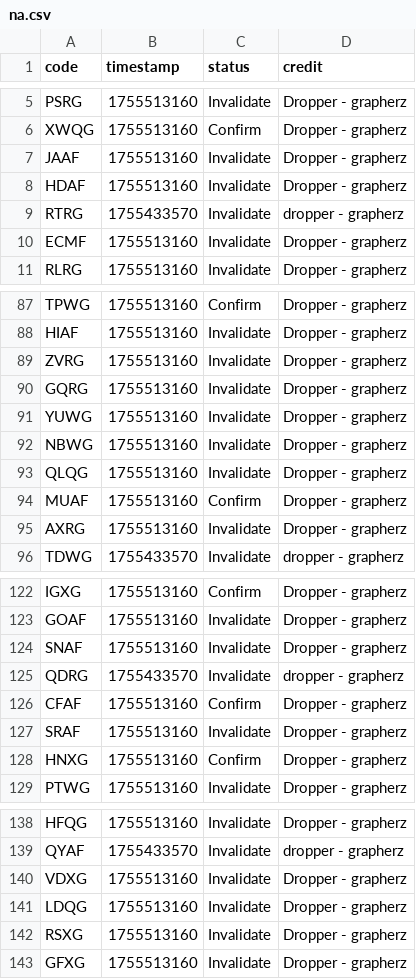
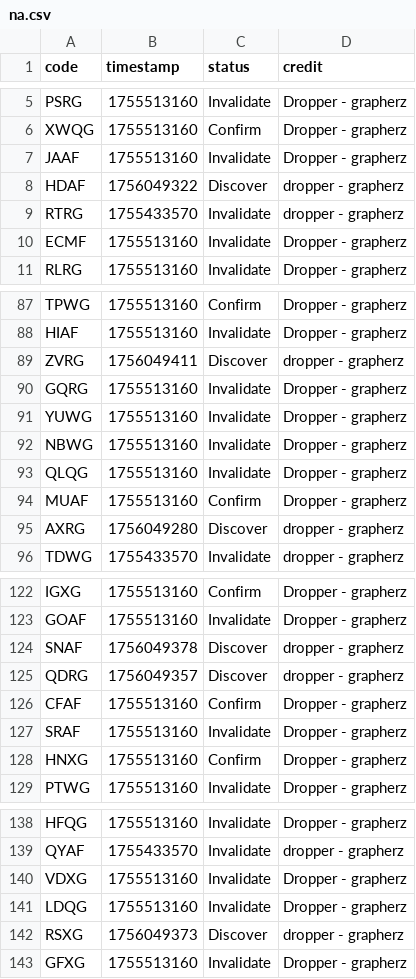
Before and after one commit to Sparxist/Lobbies, a CSV file: filestore/na.csv, drawn as a sheet; only a part is shown, gaps mark what is left out; the diff covers the shown part only.

```diff
--- a/filestore/na.csv
+++ b/filestore/na.csv
@@ -7,3 +7,3 @@ XWQG,1755513160,Confirm,Dropper - grapherz
 JAAF,1755513160,Invalidate,Dropper - grapherz
-HDAF,1755513160,Invalidate,Dropper - grapherz
+HDAF,1756049322,Discover,dropper - grapherz
 RTRG,1755433570,Invalidate,dropper - grapherz
@@ -88,3 +88,3 @@ TPWG,1755513160,Confirm,Dropper - grapherz
 HIAF,1755513160,Invalidate,Dropper - grapherz
-ZVRG,1755513160,Invalidate,Dropper - grapherz
+ZVRG,1756049411,Discover,dropper - grapherz
 GQRG,1755513160,Invalidate,Dropper - grapherz
@@ -94,3 +94,3 @@ QLQG,1755513160,Invalidate,Dropper - grapherz
 MUAF,1755513160,Confirm,Dropper - grapherz
-AXRG,1755513160,Invalidate,Dropper - grapherz
+AXRG,1756049280,Discover,dropper - grapherz
 TDWG,1755433570,Invalidate,dropper - grapherz
@@ -123,4 +123,4 @@ IGXG,1755513160,Confirm,Dropper - grapherz
 GOAF,1755513160,Invalidate,Dropper - grapherz
-SNAF,1755513160,Invalidate,Dropper - grapherz
-QDRG,1755433570,Invalidate,dropper - grapherz
+SNAF,1756049378,Discover,dropper - grapherz
+QDRG,1756049357,Discover,dropper - grapherz
 CFAF,1755513160,Confirm,Dropper - grapherz
@@ -141,3 +141,3 @@ VDXG,1755513160,Invalidate,Dropper - grapherz
 LDQG,1755513160,Invalidate,Dropper - grapherz
-RSXG,1755513160,Invalidate,Dropper - grapherz
+RSXG,1756049373,Discover,dropper - grapherz
 GFXG,1755513160,Invalidate,Dropper - grapherz
```
Also changed, not shown: 8 added rows and 26 edited cells elsewhere in this file.
